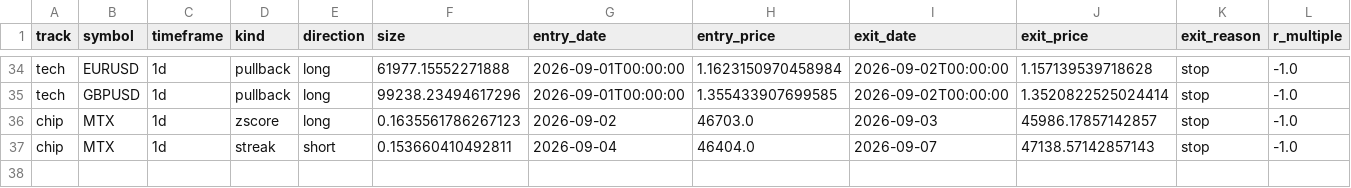
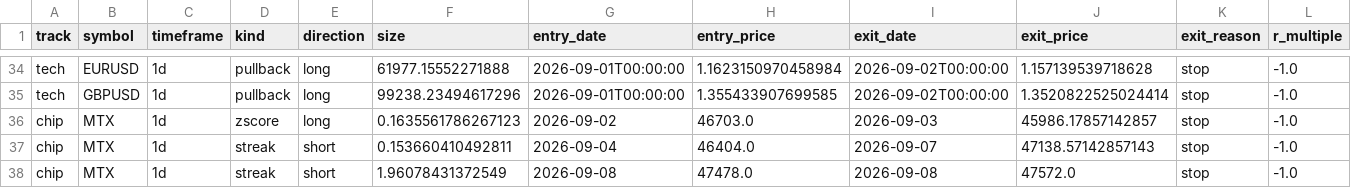
Before and after one commit to daniel17857-web/tide-paper-trader, a CSV file: state/ledger.csv, drawn as a sheet; only a part is shown, gaps mark what is left out; rows hold the shown columns only; the diff names each change by its address in the sheet, - before the commit and + after, or states it on an @@ line.

Commit message:
chore: state update 2026-09-09T13:05Z [skip ci]

```diff
--- a/state/ledger.csv
+++ b/state/ledger.csv
+row 38: chip | MTX | 1d | streak | short | 1.96078431372549 | 2026-09-08 | 47478.0 | 2026-09-08 | 47572.0 | stop | -1.0
```
Also changed, not shown: data/fx_AUDUSD_1d.csv, data/fx_EURUSD_1d.csv, 7 other files.
